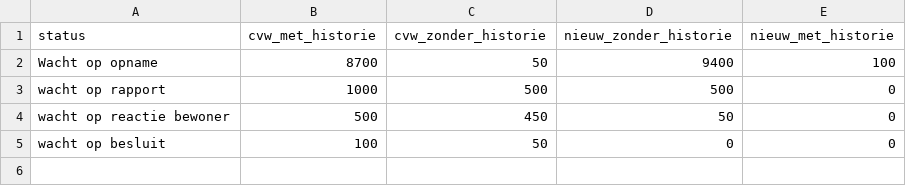
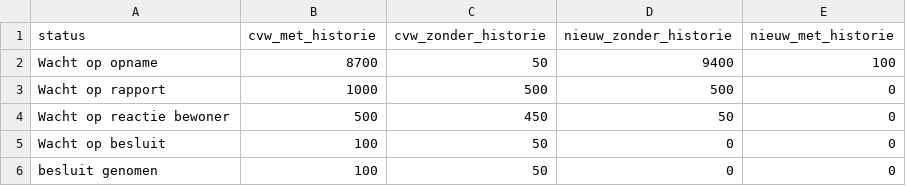
Before and after one commit to Joera/graphs, a CSV file: dummy_data_procedure.csv, drawn as a sheet.

```diff
--- a/dummy_data_procedure.csv
+++ b/dummy_data_procedure.csv
@@ -2,4 +2,5 @@ status,cvw_met_historie,cvw_zonder_historie,nieuw_zonder_historie,nieuw_met_hist
 Wacht op opname,8700,50,9400,100
-wacht op rapport,1000,500,500,0
-wacht op reactie bewoner,500,450,50,0
-wacht op besluit,100,50,0,0
+Wacht op rapport,1000,500,500,0
+Wacht op reactie bewoner,500,450,50,0
+Wacht op besluit,100,50,0,0
+besluit genomen,100,50,0,0
```
